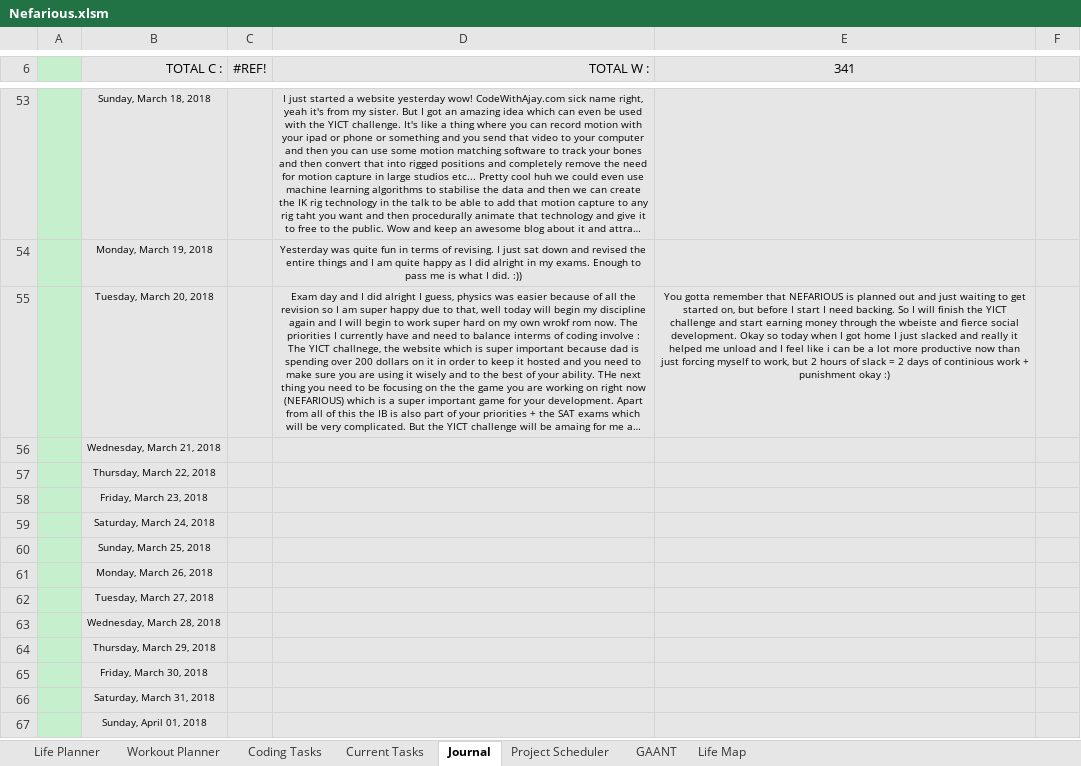
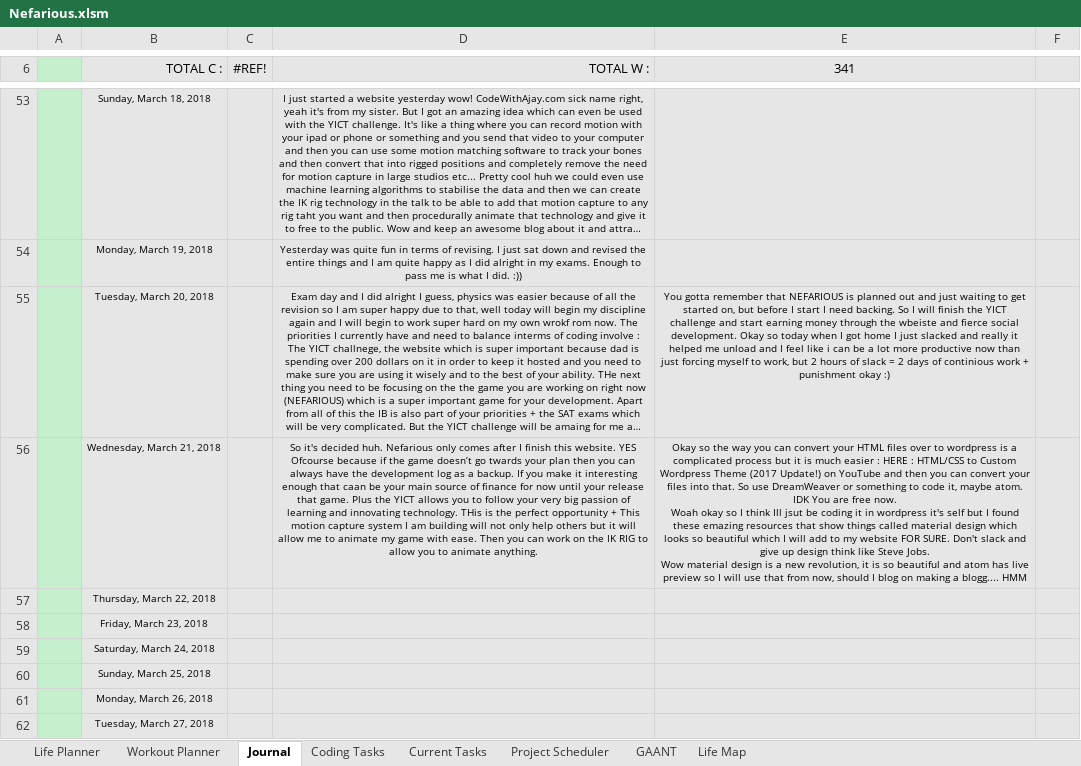
Before and after one commit to AJTech2002/NEFARIOUS, an Excel workbook: Management & Logging/Planning and Management/Nefarious.xlsm, sheet Journal, drawn as a sheet; only a part is shown, gaps mark what is left out; the shorter side is filled out with more unchanged rows; long unchanged cells end in …; values as stored, in another font and other column widths than the file's, no borders; conditional formats not drawn; ↵ is a line break in a cell; the diff names each change by its address in the sheet, - before the commit and + after, or states it on an @@ line.

```diff
--- a/Management & Logging/Planning and Management/Nefarious.xlsm (sheet Journal)
+++ b/Management & Logging/Planning and Management/Nefarious.xlsm (sheet Journal)
@@ sheet tab order changed: Life Planner | Workout Planner | Journal | Coding Tasks | Current Tasks | Project Scheduler | GAANT | Life Map @@
-D56 (TOTAL W :): (empty)
+D56 (TOTAL W :): So it's decided huh. Nefarious only comes after I finish this website. YES Ofcourse because if the game doesn’t go twards your plan then you can always have the development log as a backup. If you make it interesting enough that caan be your main source of finance for now until your release that game. Plus the YICT allows you to follow your very big passion of learning and innovating technology. THis is the perfect opportunity + This motion capture system I am building will not only help others but it will allow me to animate my game with ease. Then you can work on the IK RIG to allow you to animate anything.
-E56 (341): (empty)
+E56 (341): Okay so the way you can convert your HTML files over to wordpress is a complicated process but it is much easier : HERE : HTML/CSS to Custom Wordpress Theme (2017 Update!) on YouTube and then you can convert your files into that. So use DreamWeaver or something to code it, maybe atom. IDK You are free now. ↵ Woah okay so I think Ill jsut be coding it in wordpress it's self but I found these emazing resources that show things called material design which looks so beautiful which I will add to my website FOR SURE. Don't slack and give up design think like Steve Jobs. ↵ Wow material design is a new revolution, it is so beautiful and atom has live preview so I will use that from now, should I blog on making a blogg.... HMM
```
Also changed, not shown: sheet Life Planner, sheet Project Scheduler, sheet Workout Planner, sheet Life Map, sheet Current Tasks, sheet Coding Tasks, charts or pictures.
